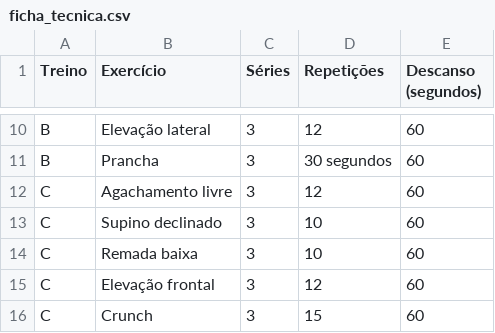
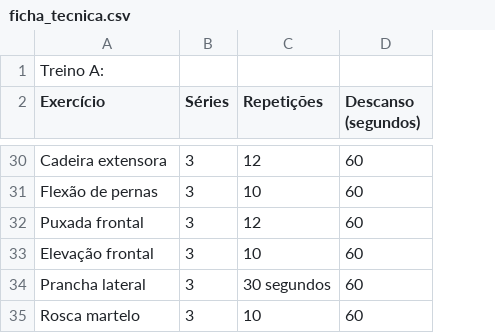
Before and after one commit to restrelas/gptreino, a CSV file: ficha_tecnica.csv, drawn as a sheet; only a part is shown, gaps mark what is left out; removed rows and columns are numbered as before the commit, all else as after; the diff covers the shown part only; the diff names each change by its address in the sheet, - before the commit and + after, or states it on an @@ line.

```diff
--- a/ficha_tecnica.csv
+++ b/ficha_tecnica.csv
-column A (Treino), rows 10-14: B | B | C | C | C
+row 1: Treino A:
-A30 (Exercício): Elevação lateral
+A30 (Exercício): Cadeira extensora
-A31 (Exercício): Prancha
+A31 (Exercício): Flexão de pernas
-C31 (Repetições): 30 segundos
+C31 (Repetições): 10
-A32 (Exercício): Agachamento livre
+A32 (Exercício): Puxada frontal
-A33 (Exercício): Supino declinado
+A33 (Exercício): Elevação frontal
+row 34: Prancha lateral | 3 | 30 segundos | 60
-A35 (Exercício): Remada baixa
+A35 (Exercício): Rosca martelo
-row 15: C | Elevação frontal | 3 | 12 | 60
-row 16: C | Crunch | 3 | 15 | 60
```
Also changed, not shown: 20 added rows, 1 removed row and 2 edited cells elsewhere in this file, 1 other file.
